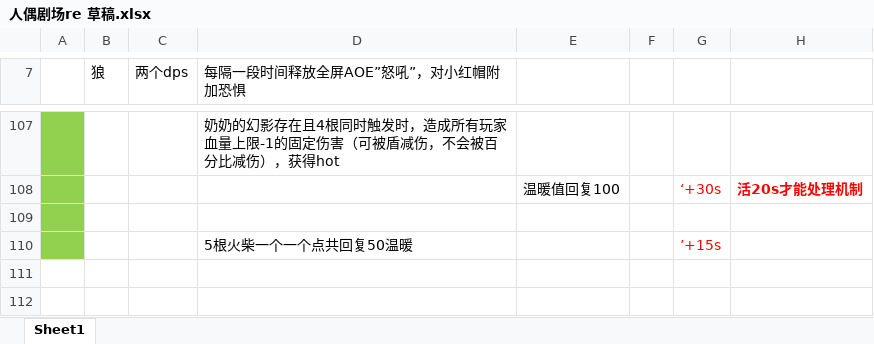
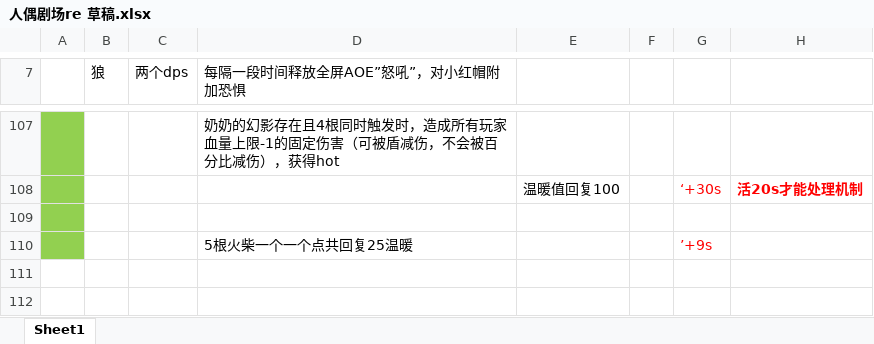
Before and after one commit to ZafkielR/Tiera, an Excel workbook: 草稿/人偶剧场re 草稿.xlsx, sheet Sheet1, drawn as a sheet; only a part is shown, gaps mark what is left out; values as stored, in another font and other column widths than the file's, no borders; charts and pictures not drawn; the diff names each change by its address in the sheet, - before the commit and + after, or states it on an @@ line.

```diff
--- a/草稿/人偶剧场re 草稿.xlsx (sheet Sheet1)
+++ b/草稿/人偶剧场re 草稿.xlsx (sheet Sheet1)
-D110 (每隔一段时间释放全屏AOE”怒吼”，对小红帽附加恐惧): 5根火柴一个一个点共回复50温暖
+D110 (每隔一段时间释放全屏AOE”怒吼”，对小红帽附加恐惧): 5根火柴一个一个点共回复25温暖
-G110: ’+15s
+G110: ’+9s
```
Also changed, not shown: 2 other files.
